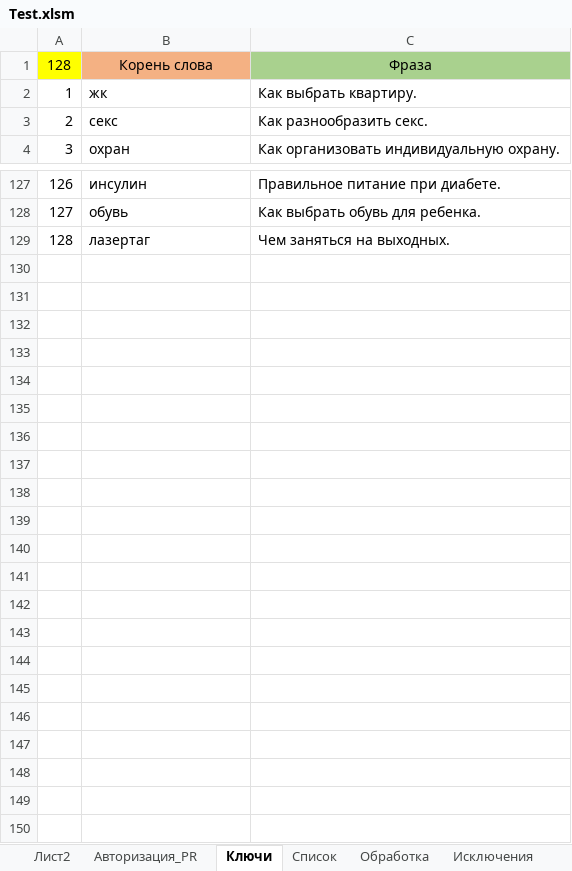
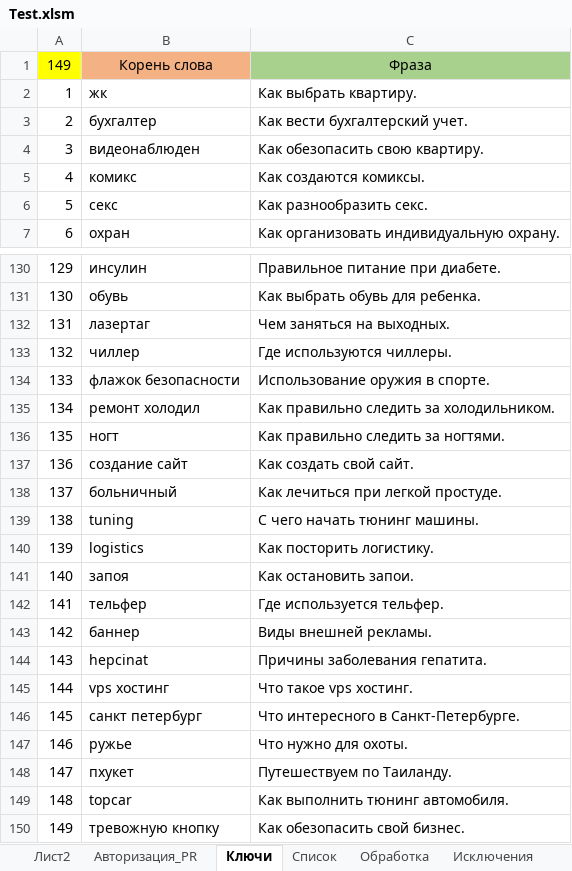
Before and after one commit to Goodron1981/MyMacros-master, an Excel workbook: Test.xlsm, sheet Ключи, drawn as a sheet; only a part is shown, gaps mark what is left out; values as stored, in another font and other column widths than the file's, no borders; the diff names each change by its address in the sheet, - before the commit and + after, or states it on an @@ line.

```diff
--- a/Test.xlsm (sheet Ключи)
+++ b/Test.xlsm (sheet Ключи)
@@ column A renumbered between rows 1 and 132 @@
+row 3: 2 | бухгалтер | Как вести бухгалтерский учет.
+row 4: 3 | видеонаблюден | Как обезопасить свою квартиру.
+row 5: 4 | комикс | Как создаются комиксы.
+row 133: 132 | чиллер | Где используются чиллеры.
+row 134: 133 | флажок безопасности | Использование оружия в спорте.
+row 135: 134 | ремонт холодил | Как правильно следить за холодильником.
+row 136: 135 | ногт | Как правильно следить за ногтями.
+row 137: 136 | создание сайт | Как создать свой сайт.
+row 138: 137 | больничный | Как лечиться при легкой простуде.
+row 139: 138 | tuning | С чего начать тюнинг машины.
+row 140: 139 | logistics | Как посторить логистику.
+row 141: 140 | запоя | Как остановить запои.
+row 142: 141 | тельфер | Где используется тельфер.
+row 143: 142 | баннер | Виды внешней рекламы.
+row 144: 143 | hepcinat | Причины заболевания гепатита.
+row 145: 144 | vps хостинг | Что такое vps хостинг.
+row 146: 145 | санкт петербург | Что интересного в Санкт-Петербурге.
+row 147: 146 | ружье | Что нужно для охоты.
+row 148: 147 | пхукет | Путешествуем по Таиланду.
+row 149: 148 | topcar | Как выполнить тюнинг автомобиля.
+row 150: 149 | тревожную кнопку | Как обезопасить свой бизнес.
```
Also changed, not shown: sheet Лист2, sheet Обработка, sheet Исключения, sheet Авторизация_PR, sheet Список, Тестовая версия.xlsm.
